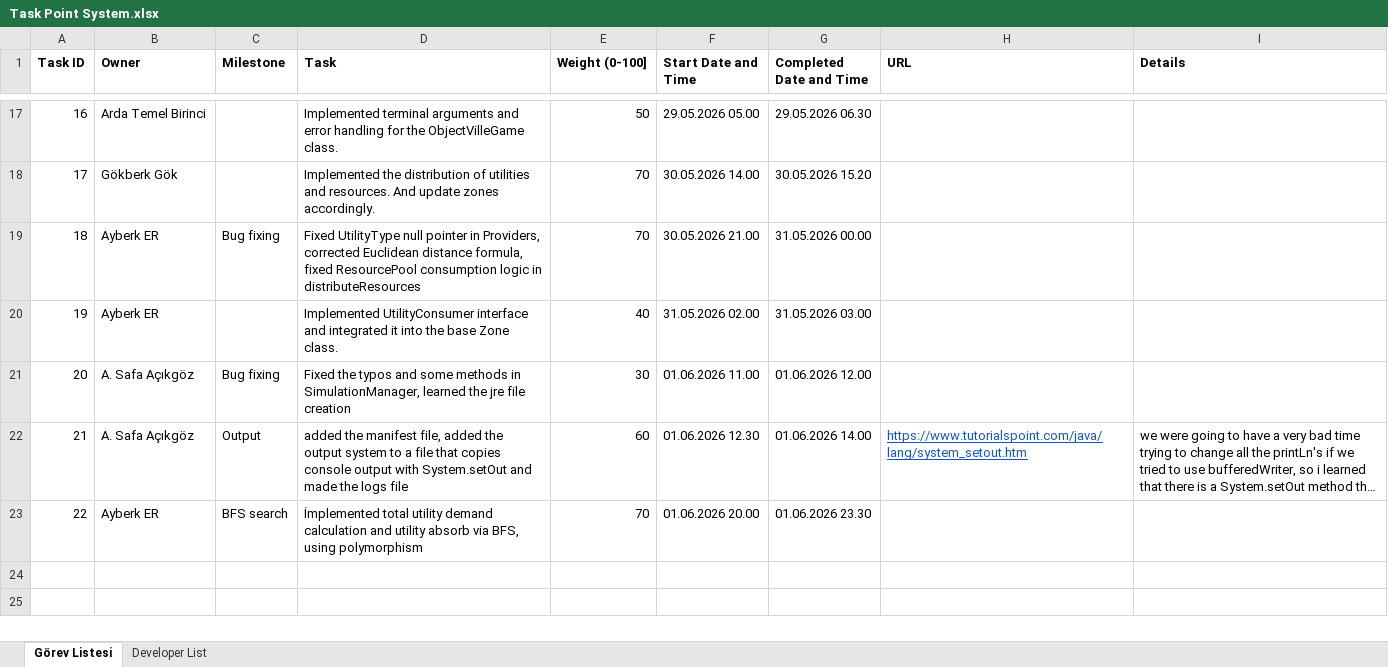
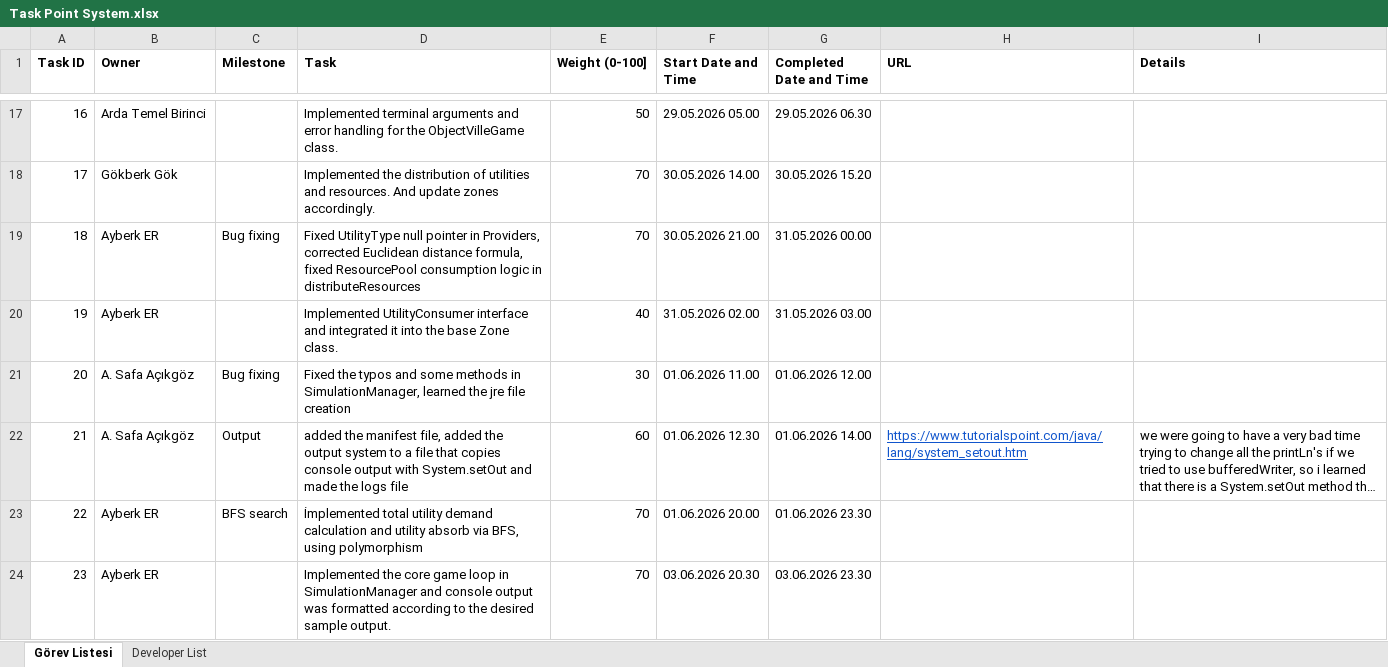
Before and after one commit to safeapricot/se116-project, an Excel workbook: Task Point System.xlsx, sheet Görev Listesi, drawn as a sheet; only a part is shown, gaps mark what is left out; long unchanged cells end in …; values as stored, in another font and other column widths than the file's, no borders; the diff names each change by its address in the sheet, - before the commit and + after, or states it on an @@ line.

Commit message:
Implemented the core game loop in SimulationManager and console output was formatted according to the desired sample output.

```diff
--- a/Task Point System.xlsx (sheet Görev Listesi)
+++ b/Task Point System.xlsx (sheet Görev Listesi)
+row 24: 23 | Ayberk ER |  | Implemented the core game loop in SimulationManager and console output was formatted according to the desired sample output. | 70 | 03.06.2026 20.30 | 03.06.2026 23.30
```
Also changed, not shown: 3 other files.
